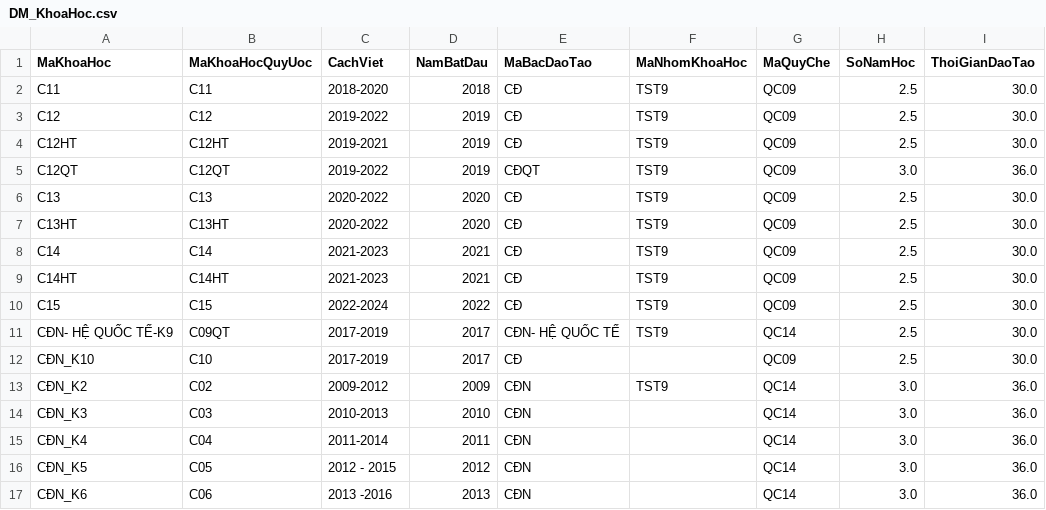
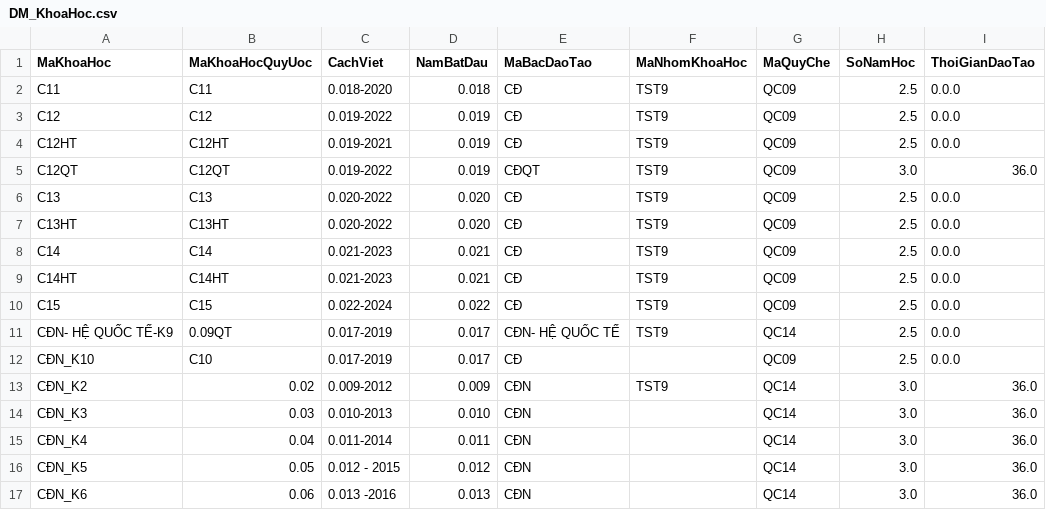
Before and after one commit to lvluat/emis_data, a CSV file: DM_KhoaHoc.csv, drawn as a sheet; only a part is shown; the diff covers the shown part only; the diff names each change by its address in the sheet, - before the commit and + after, or states it on an @@ line.

```diff
--- a/DM_KhoaHoc.csv
+++ b/DM_KhoaHoc.csv
-C2 (CachViet): 2018-2020
+C2 (CachViet): 0.018-2020
-D2 (NamBatDau): 2018
+D2 (NamBatDau): 0.018
-I2:I4 (ThoiGianDaoTao): 30.0
+I2:I4 (ThoiGianDaoTao): 0.0.0
-C3 (CachViet): 2019-2022
+C3 (CachViet): 0.019-2022
-D3:D5 (NamBatDau): 2019
+D3:D5 (NamBatDau): 0.019
-C4 (CachViet): 2019-2021
+C4 (CachViet): 0.019-2021
-C5 (CachViet): 2019-2022
+C5 (CachViet): 0.019-2022
-C6:C7 (CachViet): 2020-2022
+C6:C7 (CachViet): 0.020-2022
-D6:D7 (NamBatDau): 2020
+D6:D7 (NamBatDau): 0.020
-I6:I12 (ThoiGianDaoTao): 30.0
+I6:I12 (ThoiGianDaoTao): 0.0.0
-C8:C9 (CachViet): 2021-2023
+C8:C9 (CachViet): 0.021-2023
-D8:D9 (NamBatDau): 2021
+D8:D9 (NamBatDau): 0.021
-C10 (CachViet): 2022-2024
+C10 (CachViet): 0.022-2024
-D10 (NamBatDau): 2022
+D10 (NamBatDau): 0.022
-B11 (MaKhoaHocQuyUoc): C09QT
+B11 (MaKhoaHocQuyUoc): 0.09QT
-C11:C12 (CachViet): 2017-2019
+C11:C12 (CachViet): 0.017-2019
-D11:D12 (NamBatDau): 2017
+D11:D12 (NamBatDau): 0.017
-B13 (MaKhoaHocQuyUoc): C02
+B13 (MaKhoaHocQuyUoc): 0.02
-C13 (CachViet): 2009-2012
+C13 (CachViet): 0.009-2012
-D13 (NamBatDau): 2009
+D13 (NamBatDau): 0.009
-B14 (MaKhoaHocQuyUoc): C03
+B14 (MaKhoaHocQuyUoc): 0.03
-C14 (CachViet): 2010-2013
+C14 (CachViet): 0.010-2013
-D14 (NamBatDau): 2010
+D14 (NamBatDau): 0.010
-B15 (MaKhoaHocQuyUoc): C04
+B15 (MaKhoaHocQuyUoc): 0.04
-C15 (CachViet): 2011-2014
+C15 (CachViet): 0.011-2014
-D15 (NamBatDau): 2011
+D15 (NamBatDau): 0.011
-B16 (MaKhoaHocQuyUoc): C05
+B16 (MaKhoaHocQuyUoc): 0.05
-C16 (CachViet): 2012 - 2015
+C16 (CachViet): 0.012 - 2015
-D16 (NamBatDau): 2012
+D16 (NamBatDau): 0.012
-B17 (MaKhoaHocQuyUoc): C06
+B17 (MaKhoaHocQuyUoc): 0.06
-C17 (CachViet): 2013 -2016
+C17 (CachViet): 0.013 -2016
-D17 (NamBatDau): 2013
+D17 (NamBatDau): 0.013
```
Also changed, not shown: 41 edited cells elsewhere in this file, DM_LopHoc.csv, DM_TuanHoc.csv, 6 other files.
